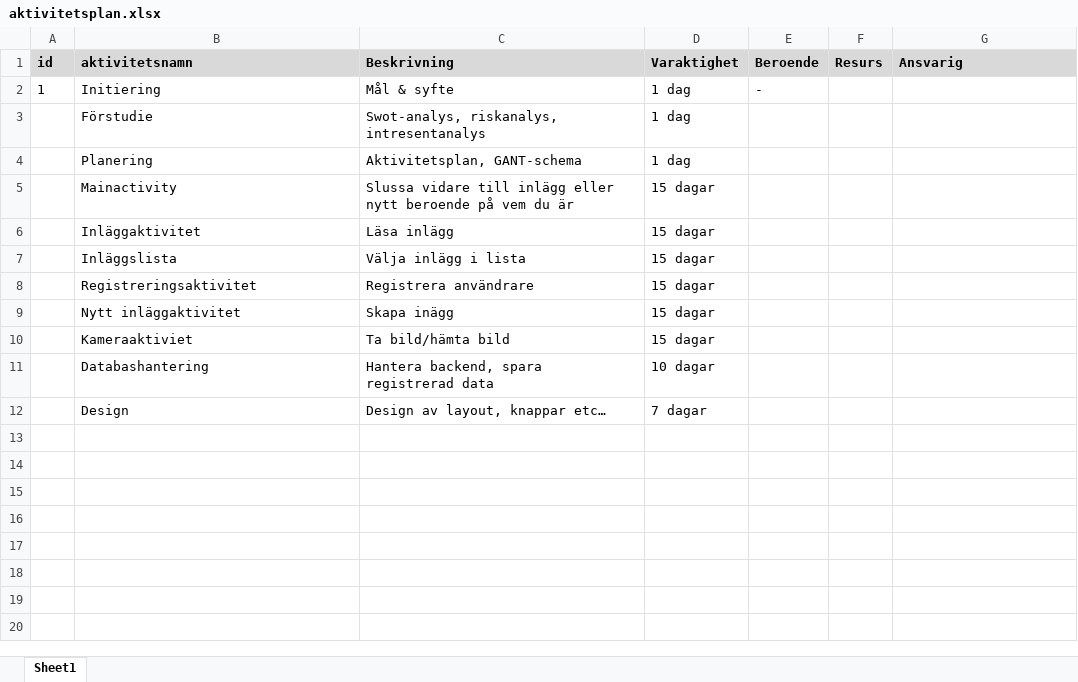
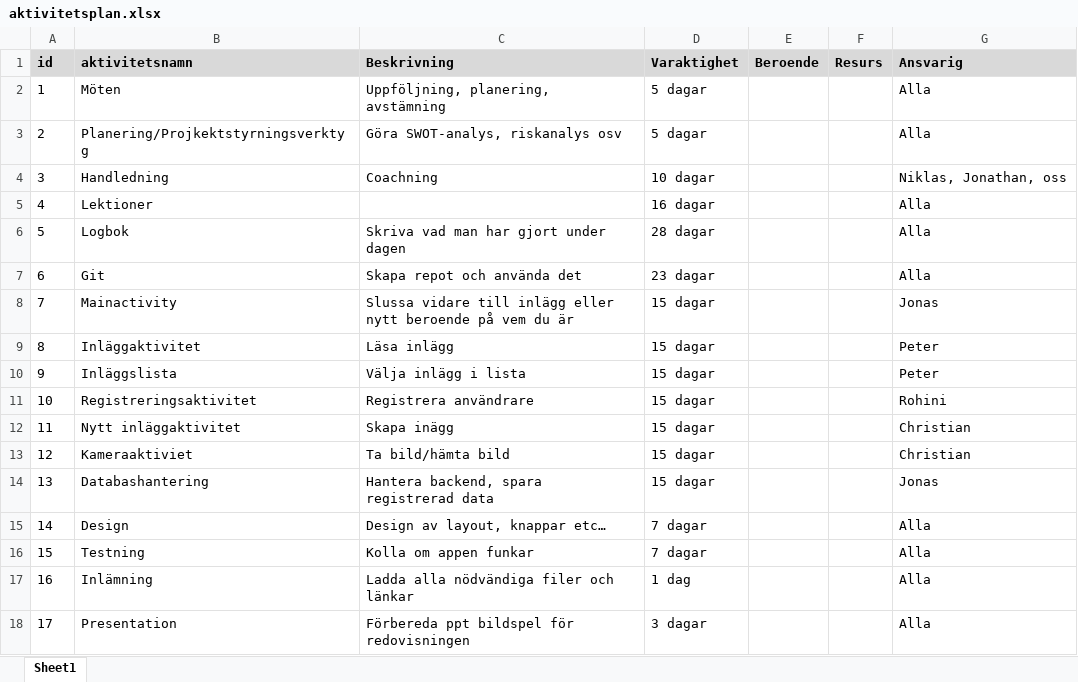
Before and after one commit to RohiniCarlson/Blogg, an Excel workbook: grupp5_documents/aktivitetsplan.xlsx, sheet Sheet1, drawn as a sheet; values as stored, in another font and other column widths than the file's, no borders; removed rows and columns are numbered as before the commit, all else as after; the diff names each change by its address in the sheet, - before the commit and + after, or states it on an @@ line.

Commit message:
Added SWOT-analys and updated Activity plan

```diff
--- a/grupp5_documents/aktivitetsplan.xlsx (sheet Sheet1)
+++ b/grupp5_documents/aktivitetsplan.xlsx (sheet Sheet1)
-row 2: 1 | Initiering | Mål & syfte | 1 dag | -
-row 3:  | Förstudie | Swot-analys, riskanalys, intresentanalys | 1 dag
-row 4:  | Planering | Aktivitetsplan, GANT-schema | 1 dag
+row 2: 1 | Möten | Uppföljning, planering, avstämning | 5 dagar |  |  | Alla
+row 3: 2 | Planering/Projkektstyrningsverktyg | Göra SWOT-analys, riskanalys osv | 5 dagar |  |  | Alla
+row 4: 3 | Handledning | Coachning | 10 dagar |  |  | Niklas, Jonathan, oss
+row 5: 4 | Lektioner |  | 16 dagar |  |  | Alla
+row 6: 5 | Logbok | Skriva vad man har gjort under dagen | 28 dagar |  |  | Alla
+row 7: 6 | Git | Skapa repot och använda det | 23 dagar |  |  | Alla
-A8 (id): (empty)
+A8 (id): 7
-G8 (Ansvarig): (empty)
+G8 (Ansvarig): Jonas
-A9 (id): (empty)
+A9 (id): 8
-G9:G10 (Ansvarig): (empty)
+G9:G10 (Ansvarig): Peter
-A10 (id): (empty)
+A10 (id): 9
-A11 (id): (empty)
+A11 (id): 10
-G11 (Ansvarig): (empty)
+G11 (Ansvarig): Rohini
-A12 (id): (empty)
+A12 (id): 11
-G12:G13 (Ansvarig): (empty)
+G12:G13 (Ansvarig): Christian
-A13 (id): (empty)
+A13 (id): 12
-A14 (id): (empty)
+A14 (id): 13
-D14 (Varaktighet): 10 dagar
+D14 (Varaktighet): 15 dagar
-G14 (Ansvarig): (empty)
+G14 (Ansvarig): Jonas
-A15 (id): (empty)
+A15 (id): 14
-G15 (Ansvarig): (empty)
+G15 (Ansvarig): Alla
+row 16: 15 | Testning | Kolla om appen funkar | 7 dagar |  |  | Alla
+row 17: 16 | Inlämning | Ladda alla nödvändiga filer och länkar | 1 dag |  |  | Alla
+row 18: 17 | Presentation | Förbereda ppt bildspel för redovisningen | 3 dagar |  |  | Alla
```
Also changed, not shown: 1 other file.
